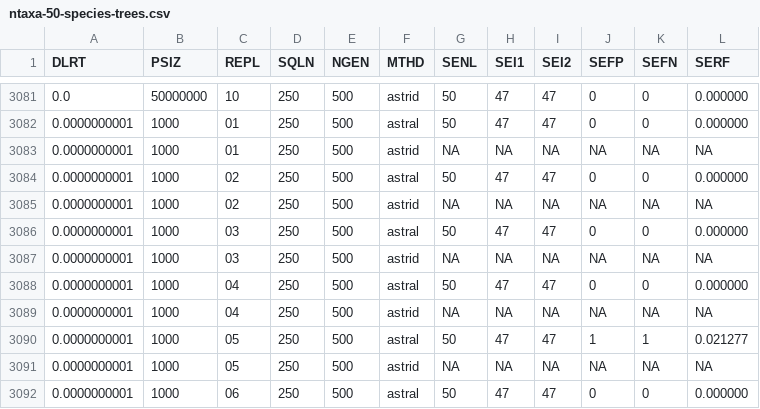
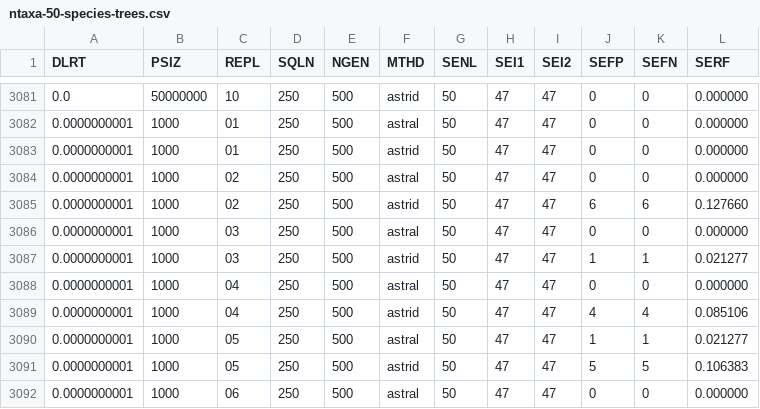
Before and after one commit to QikaiYang/ASTRAL_origin, a CSV file: ntaxa-50-species-trees.csv, drawn as a sheet; only a part is shown, gaps mark what is left out; the diff covers the shown part only.

Commit message:
new 50

```diff
--- a/ntaxa-50-species-trees.csv
+++ b/ntaxa-50-species-trees.csv
@@ -3082,11 +3082,11 @@ DLRT,PSIZ,REPL,SQLN,NGEN,MTHD,SENL,SEI1,SEI2,SEFP,SEFN,SERF
 0.0000000001,1000,01,250,500,astral,50,47,47,0,0,0.000000
-0.0000000001,1000,01,250,500,astrid,NA,NA,NA,NA,NA,NA
+0.0000000001,1000,01,250,500,astrid,50,47,47,0,0,0.000000
 0.0000000001,1000,02,250,500,astral,50,47,47,0,0,0.000000
-0.0000000001,1000,02,250,500,astrid,NA,NA,NA,NA,NA,NA
+0.0000000001,1000,02,250,500,astrid,50,47,47,6,6,0.127660
 0.0000000001,1000,03,250,500,astral,50,47,47,0,0,0.000000
-0.0000000001,1000,03,250,500,astrid,NA,NA,NA,NA,NA,NA
+0.0000000001,1000,03,250,500,astrid,50,47,47,1,1,0.021277
 0.0000000001,1000,04,250,500,astral,50,47,47,0,0,0.000000
-0.0000000001,1000,04,250,500,astrid,NA,NA,NA,NA,NA,NA
+0.0000000001,1000,04,250,500,astrid,50,47,47,4,4,0.085106
 0.0000000001,1000,05,250,500,astral,50,47,47,1,1,0.021277
-0.0000000001,1000,05,250,500,astrid,NA,NA,NA,NA,NA,NA
+0.0000000001,1000,05,250,500,astrid,50,47,47,5,5,0.106383
 0.0000000001,1000,06,250,500,astral,50,47,47,0,0,0.000000
```
Also changed, not shown: 90 edited cells elsewhere in this file.
